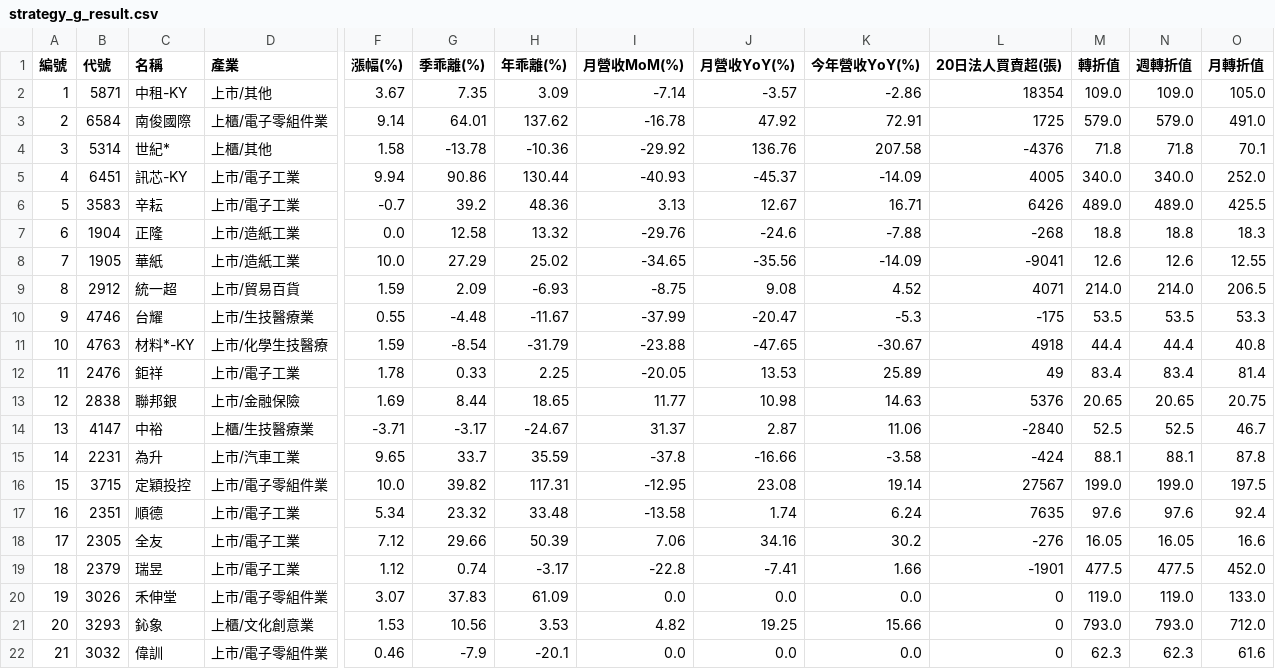
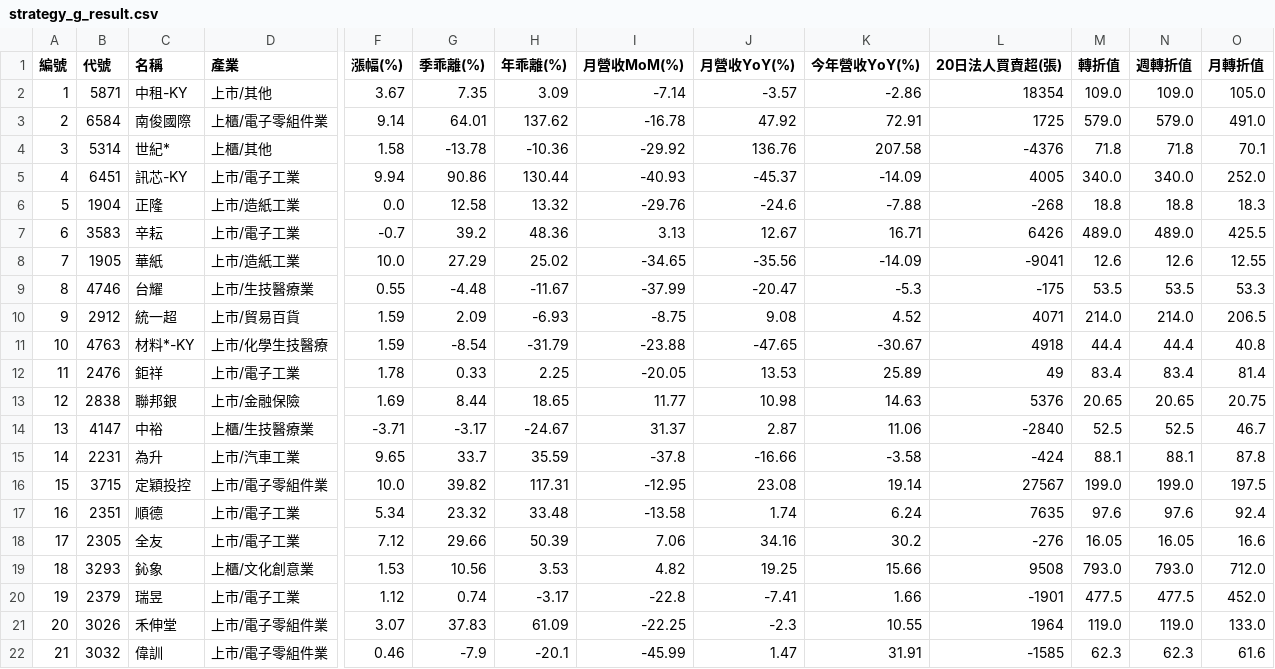
Before and after one commit to chiachan0108/quantum-scanner-web, a CSV file: strategy_g_result.csv, drawn as a sheet; only a part is shown, gaps mark what is left out; removed rows and columns are numbered as before the commit, all else as after; rows hold the shown columns only; the diff names each change by its address in the sheet, - before the commit and + after, or states it on an @@ line.

```diff
--- a/strategy_g_result.csv
+++ b/strategy_g_result.csv
-row 6: 5 | 3583 | 辛耘 | 上市/電子工業 | -0.7 | 39.2 | 48.36 | 3.13 | 12.67 | 16.71 | 6426 | 489.0 | 489.0 | 425.5
-A6 (編號): 6
+A6 (編號): 5
+row 7: 6 | 3583 | 辛耘 | 上市/電子工業 | -0.7 | 39.2 | 48.36 | 3.13 | 12.67 | 16.71 | 6426 | 489.0 | 489.0 | 425.5
-row 9: 8 | 2912 | 統一超 | 上市/貿易百貨 | 1.59 | 2.09 | -6.93 | -8.75 | 9.08 | 4.52 | 4071 | 214.0 | 214.0 | 206.5
-A9 (編號): 9
+A9 (編號): 8
+row 10: 9 | 2912 | 統一超 | 上市/貿易百貨 | 1.59 | 2.09 | -6.93 | -8.75 | 9.08 | 4.52 | 4071 | 214.0 | 214.0 | 206.5
+row 19: 18 | 3293 | 鈊象 | 上櫃/文化創意業 | 1.53 | 10.56 | 3.53 | 4.82 | 19.25 | 15.66 | 9508 | 793.0 | 793.0 | 712.0
-A20 (編號): 18
+A20 (編號): 19
-A21 (編號): 19
+A21 (編號): 20
-I21 (月營收MoM(%)): 0.0
+I21 (月營收MoM(%)): -22.25
-J21 (月營收YoY(%)): 0.0
+J21 (月營收YoY(%)): -2.3
-K21 (今年營收YoY(%)): 0.0
+K21 (今年營收YoY(%)): 10.55
-L21 (20日法人買賣超(張)): 0
+L21 (20日法人買賣超(張)): 1964
-row 21: 20 | 3293 | 鈊象 | 上櫃/文化創意業 | 1.53 | 10.56 | 3.53 | 4.82 | 19.25 | 15.66 | 0 | 793.0 | 793.0 | 712.0
-I22 (月營收MoM(%)): 0.0
+I22 (月營收MoM(%)): -45.99
-J22 (月營收YoY(%)): 0.0
+J22 (月營收YoY(%)): 1.47
-K22 (今年營收YoY(%)): 0.0
+K22 (今年營收YoY(%)): 31.91
-L22 (20日法人買賣超(張)): 0
+L22 (20日法人買賣超(張)): -1585
```
Also changed, not shown: strategy_a_result.csv, strategy_b_result.csv, 2 other files.
